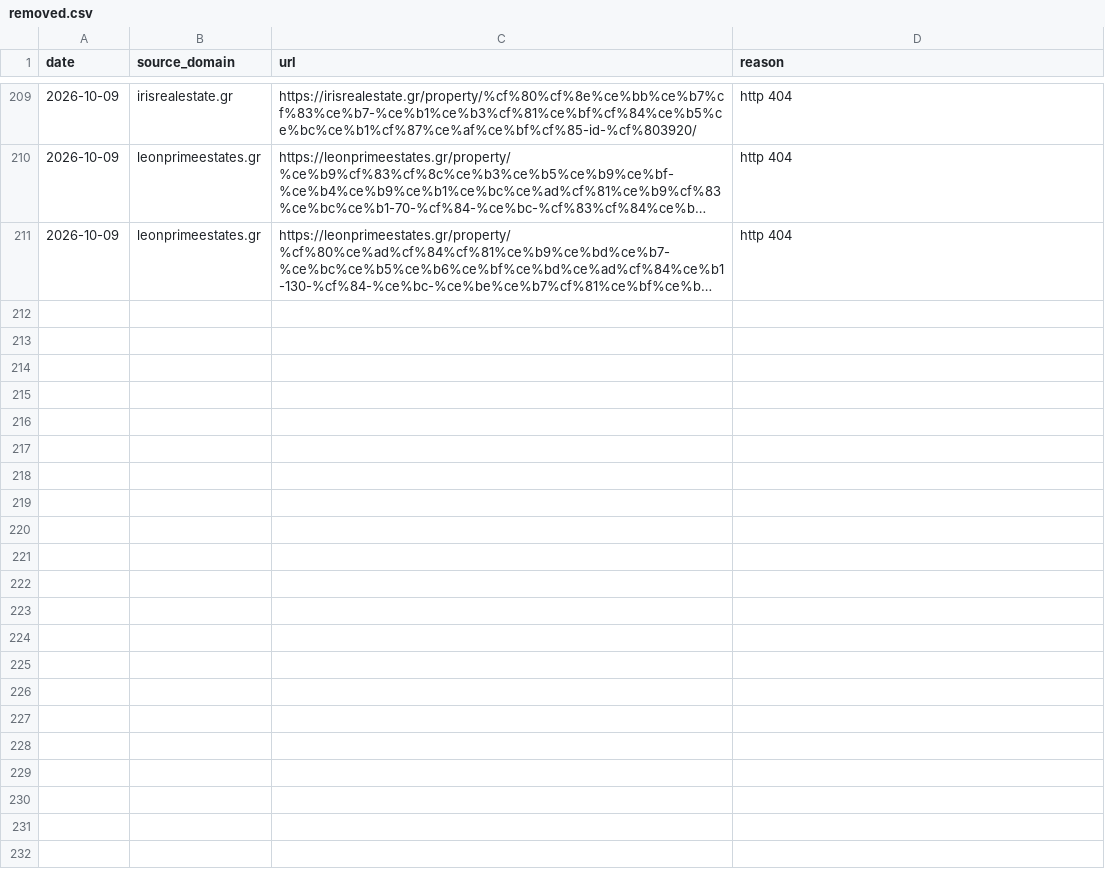
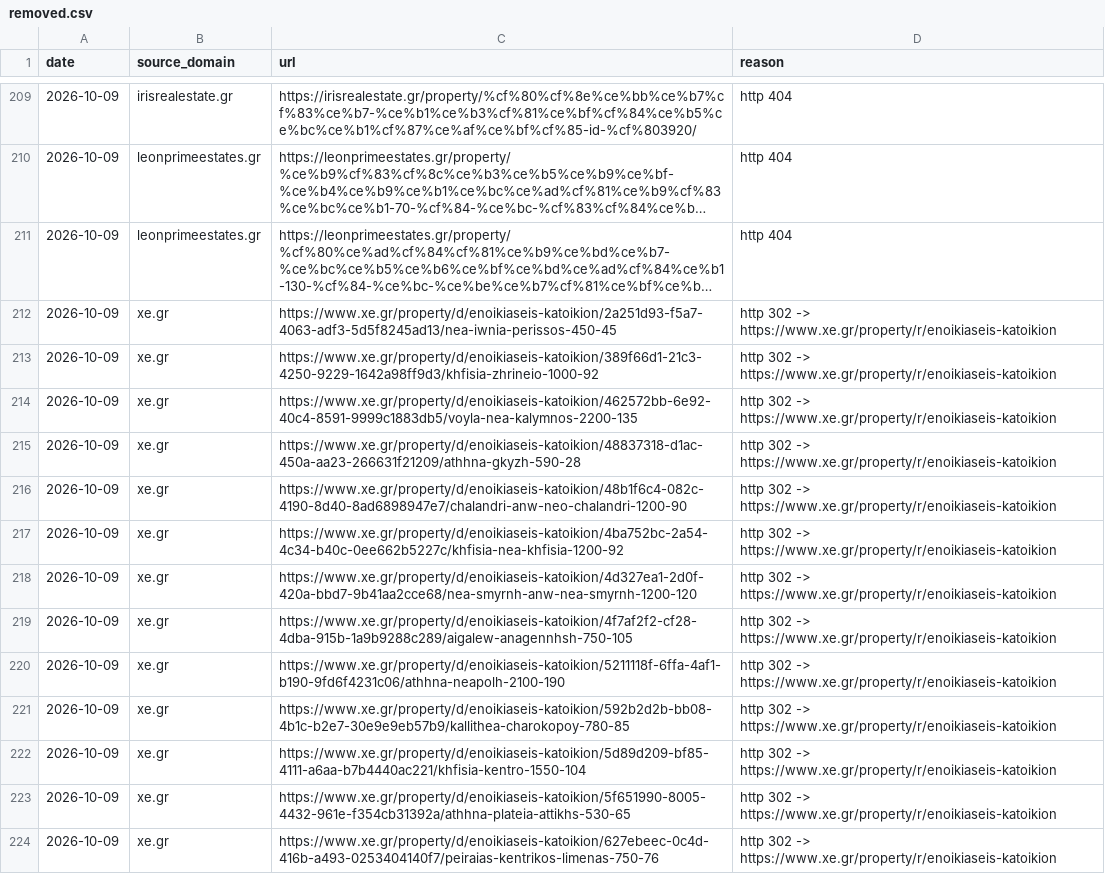
Before and after one commit to jenyshir-eng/Greece-real-estate, a CSV file: cities/athens/data/listings/removed.csv, drawn as a sheet; only a part is shown, gaps mark what is left out; long unchanged cells end in …; the diff names each change by its address in the sheet, - before the commit and + after, or states it on an @@ line.

Commit message:
Update 2026-10-09 22:09 (Athens): 516 new listings

```diff
--- a/cities/athens/data/listings/removed.csv
+++ b/cities/athens/data/listings/removed.csv
+row 212: 2026-10-09 | xe.gr | https://www.xe.gr/property/d/enoikiaseis-katoikion/2a251d93-f5a7-4063-adf3-5d5f8245ad13/nea-iwnia-perissos-450-45 | http 302 -> https://www.xe.gr/property/r/enoikiaseis-katoikion
+row 213: 2026-10-09 | xe.gr | https://www.xe.gr/property/d/enoikiaseis-katoikion/389f66d1-21c3-4250-9229-1642a98ff9d3/khfisia-zhrineio-1000-92 | http 302 -> https://www.xe.gr/property/r/enoikiaseis-katoikion
+row 214: 2026-10-09 | xe.gr | https://www.xe.gr/property/d/enoikiaseis-katoikion/462572bb-6e92-40c4-8591-9999c1883db5/voyla-nea-kalymnos-2200-135 | http 302 -> https://www.xe.gr/property/r/enoikiaseis-katoikion
+row 215: 2026-10-09 | xe.gr | https://www.xe.gr/property/d/enoikiaseis-katoikion/48837318-d1ac-450a-aa23-266631f21209/athhna-gkyzh-590-28 | http 302 -> https://www.xe.gr/property/r/enoikiaseis-katoikion
+row 216: 2026-10-09 | xe.gr | https://www.xe.gr/property/d/enoikiaseis-katoikion/48b1f6c4-082c-4190-8d40-8ad6898947e7/chalandri-anw-neo-chalandri-1200-90 | http 302 -> https://www.xe.gr/property/r/enoikiaseis-katoikion
+row 217: 2026-10-09 | xe.gr | https://www.xe.gr/property/d/enoikiaseis-katoikion/4ba752bc-2a54-4c34-b40c-0ee662b5227c/khfisia-nea-khfisia-1200-92 | http 302 -> https://www.xe.gr/property/r/enoikiaseis-katoikion
+row 218: 2026-10-09 | xe.gr | https://www.xe.gr/property/d/enoikiaseis-katoikion/4d327ea1-2d0f-420a-bbd7-9b41aa2cce68/nea-smyrnh-anw-nea-smyrnh-1200-120 | http 302 -> https://www.xe.gr/property/r/enoikiaseis-katoikion
+row 219: 2026-10-09 | xe.gr | https://www.xe.gr/property/d/enoikiaseis-katoikion/4f7af2f2-cf28-4dba-915b-1a9b9288c289/aigalew-anagennhsh-750-105 | http 302 -> https://www.xe.gr/property/r/enoikiaseis-katoikion
+row 220: 2026-10-09 | xe.gr | https://www.xe.gr/property/d/enoikiaseis-katoikion/5211118f-6ffa-4af1-b190-9fd6f4231c06/athhna-neapolh-2100-190 | http 302 -> https://www.xe.gr/property/r/enoikiaseis-katoikion
+row 221: 2026-10-09 | xe.gr | https://www.xe.gr/property/d/enoikiaseis-katoikion/592b2d2b-bb08-4b1c-b2e7-30e9e9eb57b9/kallithea-charokopoy-780-85 | http 302 -> https://www.xe.gr/property/r/enoikiaseis-katoikion
+row 222: 2026-10-09 | xe.gr | https://www.xe.gr/property/d/enoikiaseis-katoikion/5d89d209-bf85-4111-a6aa-b7b4440ac221/khfisia-kentro-1550-104 | http 302 -> https://www.xe.gr/property/r/enoikiaseis-katoikion
+row 223: 2026-10-09 | xe.gr | https://www.xe.gr/property/d/enoikiaseis-katoikion/5f651990-8005-4432-961e-f354cb31392a/athhna-plateia-attikhs-530-65 | http 302 -> https://www.xe.gr/property/r/enoikiaseis-katoikion
+row 224: 2026-10-09 | xe.gr | https://www.xe.gr/property/d/enoikiaseis-katoikion/627ebeec-0c4d-416b-a493-0253404140f7/peiraias-kentrikos-limenas-750-76 | http 302 -> https://www.xe.gr/property/r/enoikiaseis-katoikion
```
Also changed, not shown: cities/athens/data/listings/collect_report.csv, cities/athens/data/listings/listings_telegram.csv, 14 other files.
